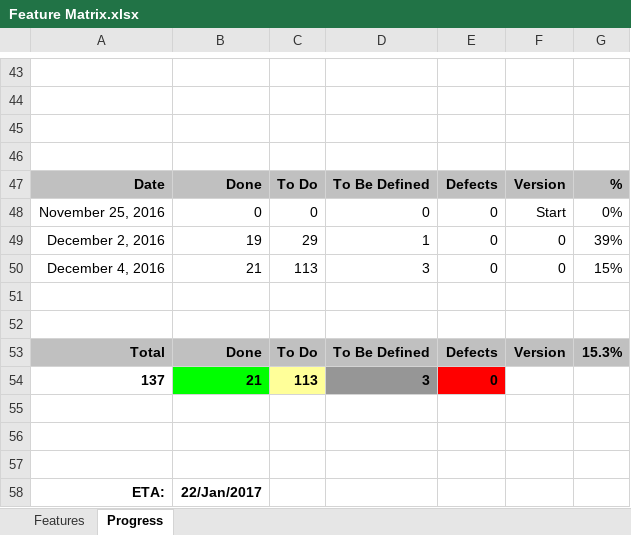
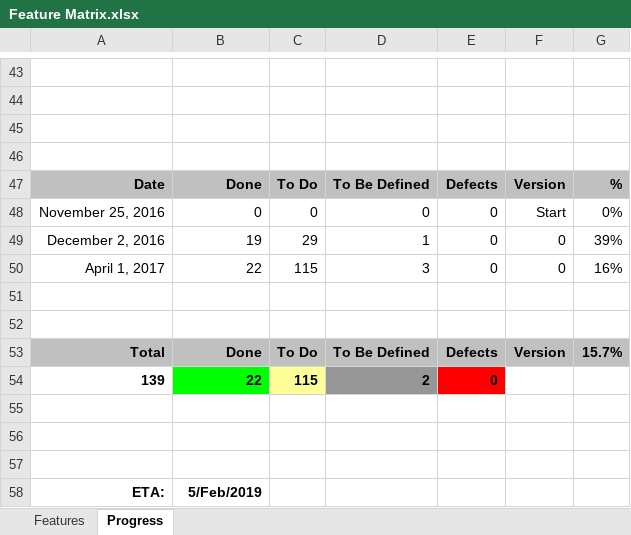
Before and after one commit to andy-goryachev/FxEditor, an Excel workbook: Feature Matrix.xlsx, sheet Progress, drawn as a sheet; only a part is shown, gaps mark what is left out; values as stored, in another font and other column widths than the file's, no borders; charts and pictures not drawn; removed rows and columns are numbered as before the commit, all else as after; the diff names each change by its address in the sheet, - before the commit and + after, or states it on an @@ line.

```diff
--- a/Feature Matrix.xlsx (sheet Progress)
+++ b/Feature Matrix.xlsx (sheet Progress)
-row 50: December 4, 2016 | 21 | 113 | 3 | 0 | 0 | 15%
+row 50: April 1, 2017 | 22 | 115 | 3 | 0 | 0 | 16%
-G53: 15.3%
+G53: 15.7%
-row 54: 137 | 21 | 113 | 3 | 0
+row 54: 139 | 22 | 115 | 2 | 0
-B58: 22/Jan/2017
+B58: 5/Feb/2019
```
Also changed, not shown: sheet Features, charts or pictures, 4 other files.
